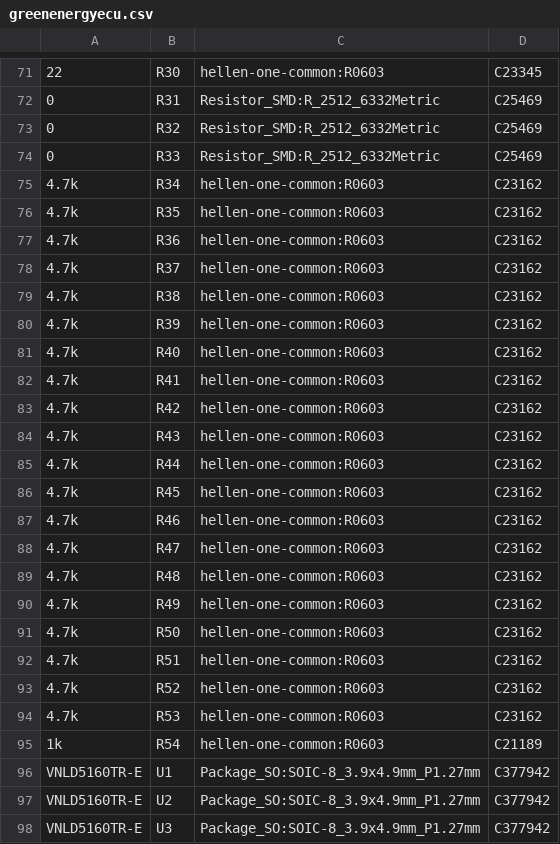
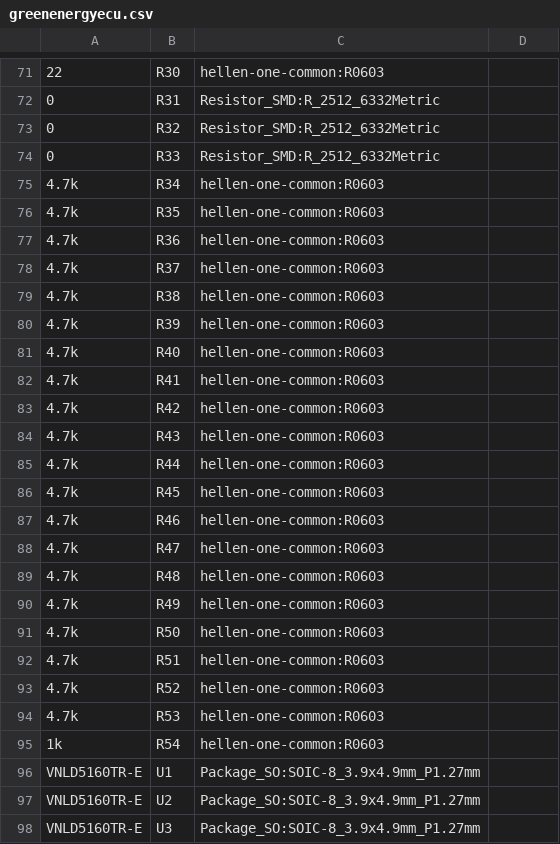
Before and after one commit to luis9860/hellen-example, a CSV file: gerber/greenenergyecu.csv, drawn as a sheet; only a part is shown, gaps mark what is left out; the diff covers the shown part only.

```diff
--- a/gerber/greenenergyecu.csv
+++ b/gerber/greenenergyecu.csv
@@ -71,28 +71,28 @@
-"22","R30","hellen-one-common:R0603","C23345"
-"0","R31","Resistor_SMD:R_2512_6332Metric","C25469"
-"0","R32","Resistor_SMD:R_2512_6332Metric","C25469"
-"0","R33","Resistor_SMD:R_2512_6332Metric","C25469"
-"4.7k","R34","hellen-one-common:R0603","C23162"
-"4.7k","R35","hellen-one-common:R0603","C23162"
-"4.7k","R36","hellen-one-common:R0603","C23162"
-"4.7k","R37","hellen-one-common:R0603","C23162"
-"4.7k","R38","hellen-one-common:R0603","C23162"
-"4.7k","R39","hellen-one-common:R0603","C23162"
-"4.7k","R40","hellen-one-common:R0603","C23162"
-"4.7k","R41","hellen-one-common:R0603","C23162"
-"4.7k","R42","hellen-one-common:R0603","C23162"
-"4.7k","R43","hellen-one-common:R0603","C23162"
-"4.7k","R44","hellen-one-common:R0603","C23162"
-"4.7k","R45","hellen-one-common:R0603","C23162"
-"4.7k","R46","hellen-one-common:R0603","C23162"
-"4.7k","R47","hellen-one-common:R0603","C23162"
-"4.7k","R48","hellen-one-common:R0603","C23162"
-"4.7k","R49","hellen-one-common:R0603","C23162"
-"4.7k","R50","hellen-one-common:R0603","C23162"
-"4.7k","R51","hellen-one-common:R0603","C23162"
-"4.7k","R52","hellen-one-common:R0603","C23162"
-"4.7k","R53","hellen-one-common:R0603","C23162"
-"1k","R54","hellen-one-common:R0603","C21189"
-"VNLD5160TR-E","U1","Package_SO:SOIC-8_3.9x4.9mm_P1.27mm","C377942"
-"VNLD5160TR-E","U2","Package_SO:SOIC-8_3.9x4.9mm_P1.27mm","C377942"
-"VNLD5160TR-E","U3","Package_SO:SOIC-8_3.9x4.9mm_P1.27mm","C377942"
+22,R30,hellen-one-common:R0603,
+0,R31,Resistor_SMD:R_2512_6332Metric,
+0,R32,Resistor_SMD:R_2512_6332Metric,
+0,R33,Resistor_SMD:R_2512_6332Metric,
+4.7k,R34,hellen-one-common:R0603,
+4.7k,R35,hellen-one-common:R0603,
+4.7k,R36,hellen-one-common:R0603,
+4.7k,R37,hellen-one-common:R0603,
+4.7k,R38,hellen-one-common:R0603,
+4.7k,R39,hellen-one-common:R0603,
+4.7k,R40,hellen-one-common:R0603,
+4.7k,R41,hellen-one-common:R0603,
+4.7k,R42,hellen-one-common:R0603,
+4.7k,R43,hellen-one-common:R0603,
+4.7k,R44,hellen-one-common:R0603,
+4.7k,R45,hellen-one-common:R0603,
+4.7k,R46,hellen-one-common:R0603,
+4.7k,R47,hellen-one-common:R0603,
+4.7k,R48,hellen-one-common:R0603,
+4.7k,R49,hellen-one-common:R0603,
+4.7k,R50,hellen-one-common:R0603,
+4.7k,R51,hellen-one-common:R0603,
+4.7k,R52,hellen-one-common:R0603,
+4.7k,R53,hellen-one-common:R0603,
+1k,R54,hellen-one-common:R0603,
+VNLD5160TR-E,U1,Package_SO:SOIC-8_3.9x4.9mm_P1.27mm,
+VNLD5160TR-E,U2,Package_SO:SOIC-8_3.9x4.9mm_P1.27mm,
+VNLD5160TR-E,U3,Package_SO:SOIC-8_3.9x4.9mm_P1.27mm,
```
Also changed, not shown: 50 edited cells elsewhere in this file.
